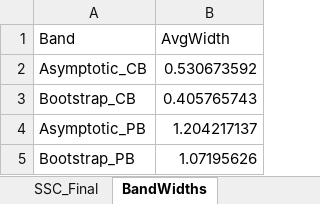
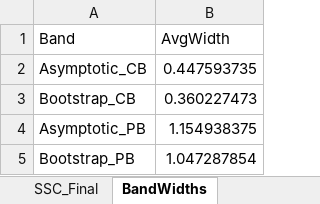
Before and after one commit to DeepDream1128/salmonella-growth-model, an Excel workbook: results/results.xlsx, sheet BandWidths, drawn as a sheet; values as stored, in another font and other column widths than the file's, no borders; the diff names each change by its address in the sheet, - before the commit and + after, or states it on an @@ line.

```diff
--- a/results/results.xlsx (sheet BandWidths)
+++ b/results/results.xlsx (sheet BandWidths)
-B2 (AvgWidth): 0.530673592
+B2 (AvgWidth): 0.447593735
-B3 (AvgWidth): 0.405765743
+B3 (AvgWidth): 0.360227473
-B4 (AvgWidth): 1.204217137
+B4 (AvgWidth): 1.154938375
-B5 (AvgWidth): 1.07195626
+B5 (AvgWidth): 1.047287854
```
Also changed, not shown: sheet SSC_Final, sheet SSC_Initial, sheet Parameters, sheet ObsVsPred, sheet CorrelationMatrix, sheet GoodnessOfFit, 17 other files.
